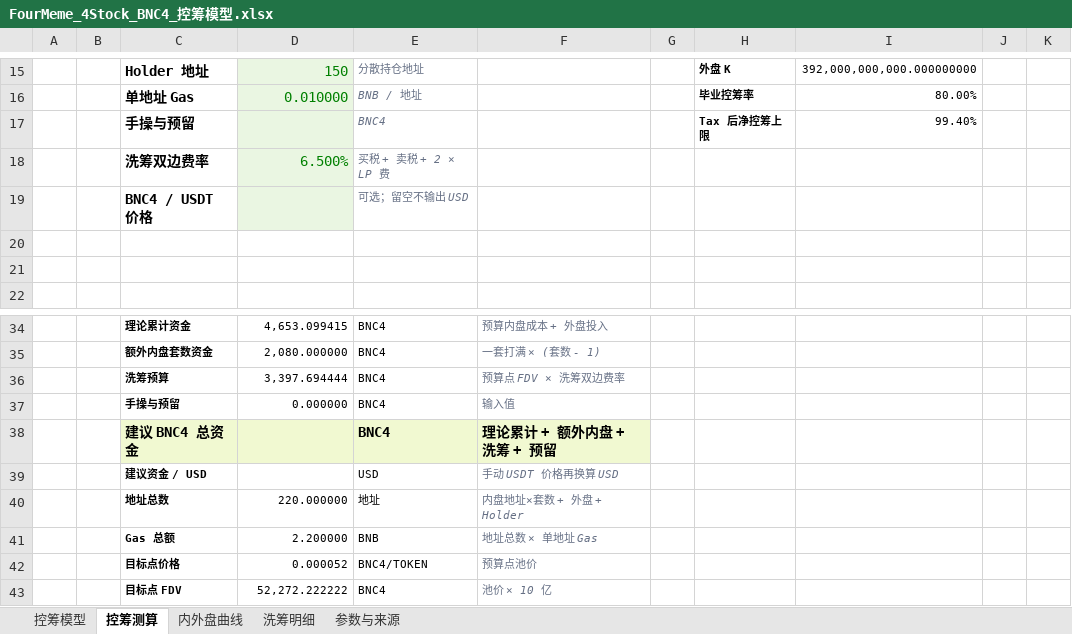
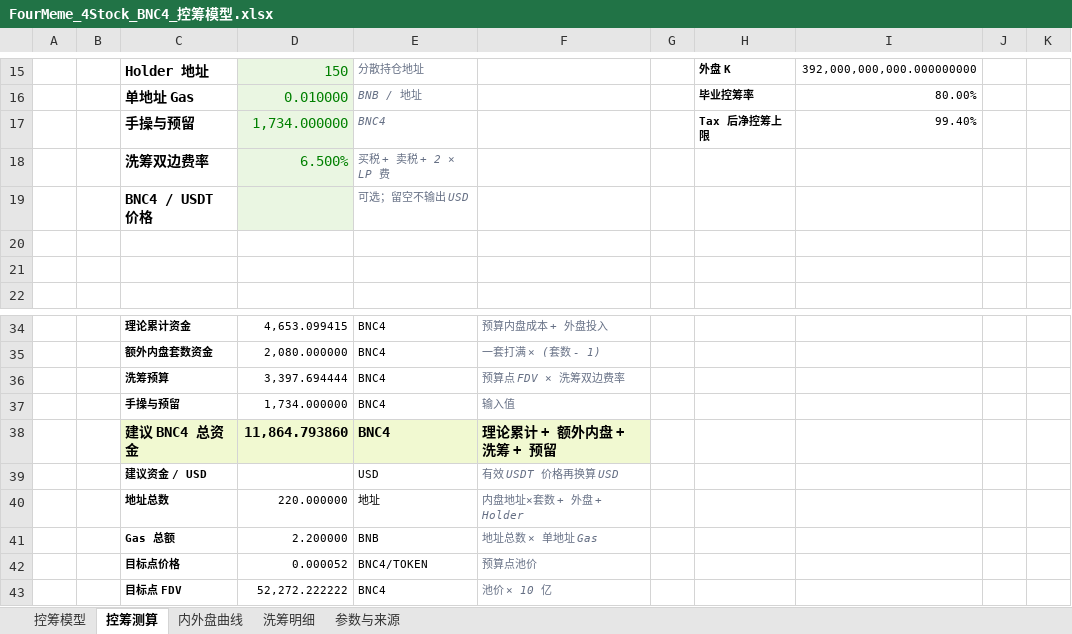
Before and after one commit to bella07021/stock-quote-route-liquidity, an Excel workbook: excel/templates/FourMeme_4Stock_BNC4_控筹模型.xlsx, sheet 控筹测算, drawn as a sheet; only a part is shown, gaps mark what is left out; values as stored, in another font and other column widths than the file's, no borders; the diff names each change by its address in the sheet, - before the commit and + after, or states it on an @@ line.

Commit message:
Price BNC4 from user-selected USDT pool across web and Excel

```diff
--- a/excel/templates/FourMeme_4Stock_BNC4_控筹模型.xlsx (sheet 控筹测算)
+++ b/excel/templates/FourMeme_4Stock_BNC4_控筹模型.xlsx (sheet 控筹测算)
-D17: (empty)
+D17: 1,734.000000
-D37: 0.000000
+D37: 1,734.000000
-D38: (empty)
+D38: 11,864.793860
-F39: 手动 USDT 价格再换算 USD
+F39: 有效 USDT 价格再换算 USD
```
Also changed, not shown: sheet 控筹模型, sheet 内外盘曲线, sheet 参数与来源, formulas that keep their value, excel/latest/Flap_BSC_RWA币股_控筹模型.xlsx, excel/latest/FourMeme_4Stock_BNC4_控筹模型.xlsx, 9 other files.
